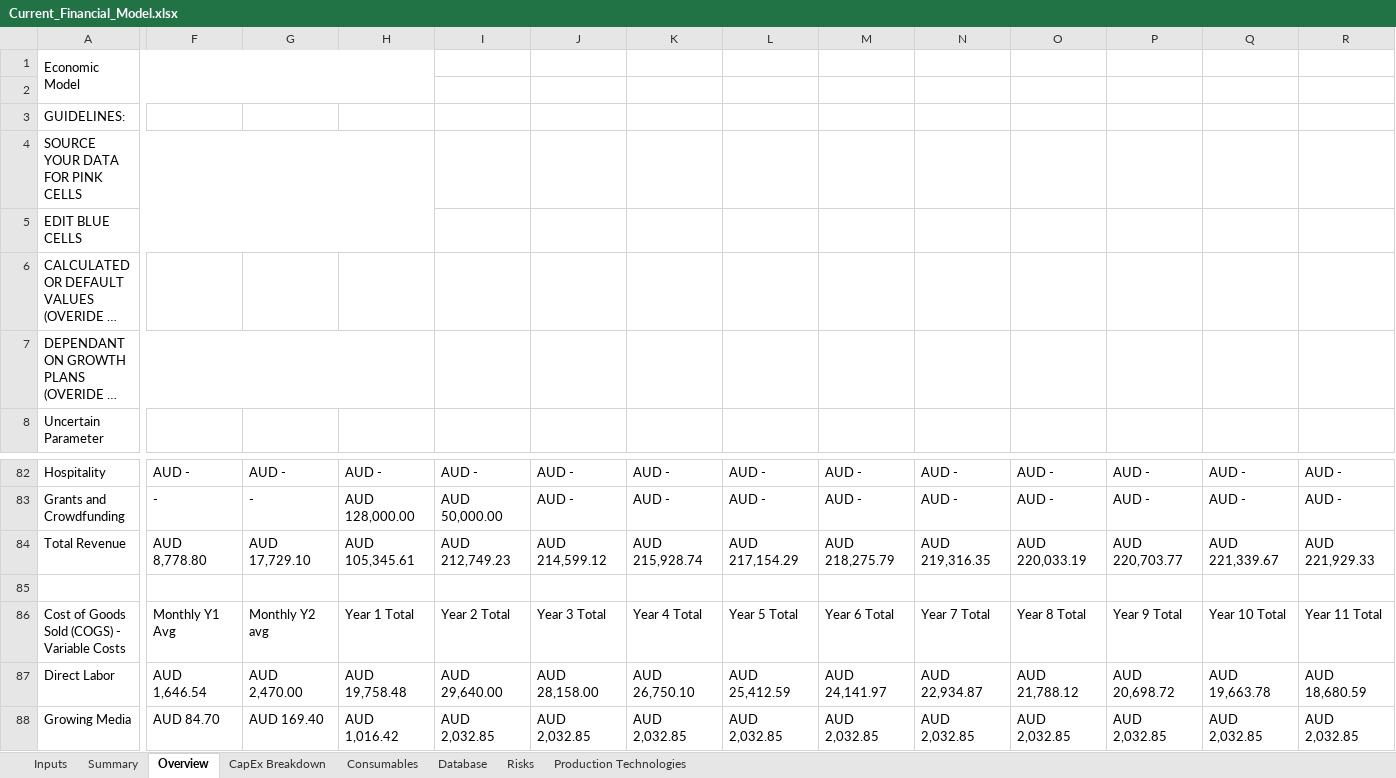
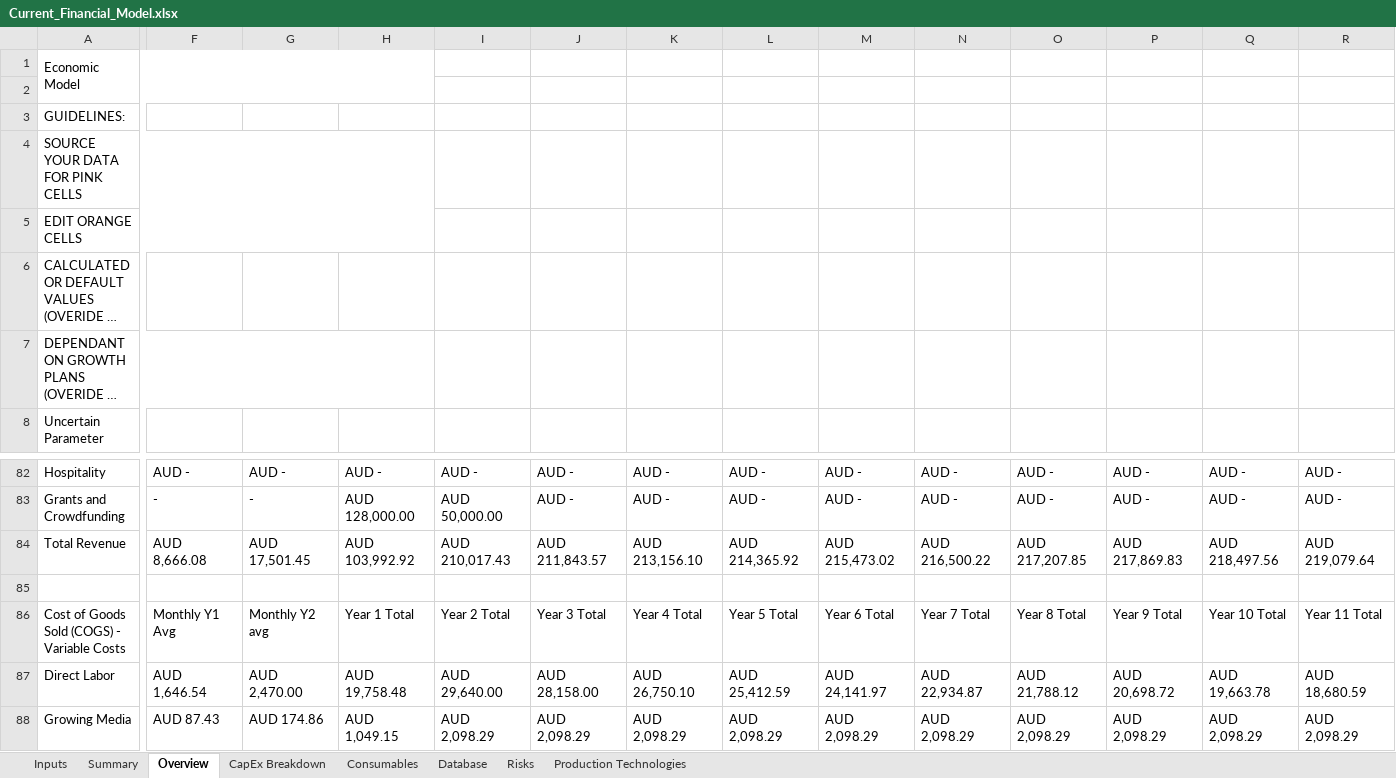
Before and after one commit to GaiaKnowledge/VerticalFarming, an Excel workbook: Current_Financial_Model.xlsx, sheet Overview, drawn as a sheet; only a part is shown, gaps mark what is left out; long unchanged cells end in …; values as stored, in another font and other column widths than the file's, no cell formats; charts and pictures and conditional formats not drawn; the diff covers the shown part only; the diff names each change by its address in the sheet, - before the commit and + after, or states it on an @@ line.

```diff
--- a/Current_Financial_Model.xlsx (sheet Overview)
+++ b/Current_Financial_Model.xlsx (sheet Overview)
-A5: EDIT BLUE CELLS
+A5: EDIT ORANGE CELLS
-F84: AUD 8,778.80
+F84: AUD 8,666.08
-G84: AUD 17,729.10
+G84: AUD 17,501.45
-H84: AUD 105,345.61
+H84: AUD 103,992.92
-I84: AUD 212,749.23
+I84: AUD 210,017.43
-J84: AUD 214,599.12
+J84: AUD 211,843.57
-K84: AUD 215,928.74
+K84: AUD 213,156.10
-L84: AUD 217,154.29
+L84: AUD 214,365.92
-M84: AUD 218,275.79
+M84: AUD 215,473.02
-N84: AUD 219,316.35
+N84: AUD 216,500.22
-O84: AUD 220,033.19
+O84: AUD 217,207.85
-P84: AUD 220,703.77
+P84: AUD 217,869.83
-Q84: AUD 221,339.67
+Q84: AUD 218,497.56
-R84: AUD 221,929.33
+R84: AUD 219,079.64
-F88: AUD 84.70
+F88: AUD 87.43
-G88: AUD 169.40
+G88: AUD 174.86
-H88: AUD 1,016.42
+H88: AUD 1,049.15
-I88: AUD 2,032.85
+I88: AUD 2,098.29
-J88: AUD 2,032.85
+J88: AUD 2,098.29
-K88: AUD 2,032.85
+K88: AUD 2,098.29
-L88: AUD 2,032.85
+L88: AUD 2,098.29
-M88: AUD 2,032.85
+M88: AUD 2,098.29
-N88: AUD 2,032.85
+N88: AUD 2,098.29
-O88: AUD 2,032.85
+O88: AUD 2,098.29
-P88: AUD 2,032.85
+P88: AUD 2,098.29
-Q88: AUD 2,032.85
+Q88: AUD 2,098.29
-R88: AUD 2,032.85
+R88: AUD 2,098.29
```
Also changed, not shown: 2 added rows, 2 removed rows and 285 edited cells elsewhere in this sheet, sheet Database, sheet Summary, sheet CapEx Breakdown, sheet Inputs, cell formats, formulas that keep their value, charts or pictures, Current_Financial_Model_FU_v1.xlsx, Current_Financial_Model_JP_PFAL.xlsx, 2 other files.
